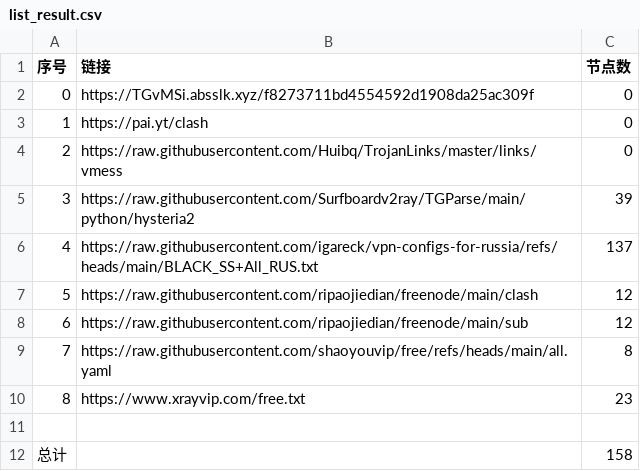
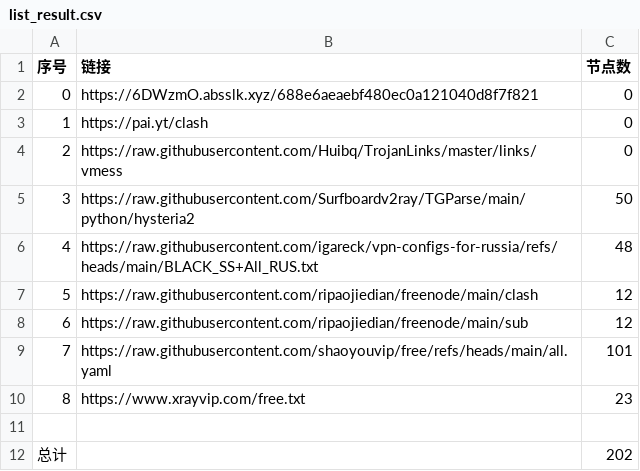
Before and after one commit to ya980/glasspanelfree, a CSV file: list_result.csv, drawn as a sheet.

```diff
--- a/list_result.csv
+++ b/list_result.csv
@@ -1,12 +1,12 @@
 序号,链接,节点数
-0,https://TGvMSi.absslk.xyz/f8273711bd4554592d1908da25ac309f,0
+0,https://6DWzmO.absslk.xyz/688e6aeaebf480ec0a121040d8f7f821,0
 1,https://pai.yt/clash,0
 2,https://raw.githubusercontent.com/Huibq/TrojanLinks/master/links/vmess,0
-3,https://raw.githubusercontent.com/Surfboardv2ray/TGParse/main/python/hysteria2,39
-4,https://raw.githubusercontent.com/igareck/vpn-configs-for-russia/refs/heads/main/BLACK_SS+All_RUS.txt,137
+3,https://raw.githubusercontent.com/Surfboardv2ray/TGParse/main/python/hysteria2,50
+4,https://raw.githubusercontent.com/igareck/vpn-configs-for-russia/refs/heads/main/BLACK_SS+All_RUS.txt,48
 5,https://raw.githubusercontent.com/ripaojiedian/freenode/main/clash,12
 6,https://raw.githubusercontent.com/ripaojiedian/freenode/main/sub,12
-7,https://raw.githubusercontent.com/shaoyouvip/free/refs/heads/main/all.yaml,8
+7,https://raw.githubusercontent.com/shaoyouvip/free/refs/heads/main/all.yaml,101
 8,https://www.xrayvip.com/free.txt,23
 
-总计,,158
+总计,,202
```
Also changed, not shown: 26 other files.
